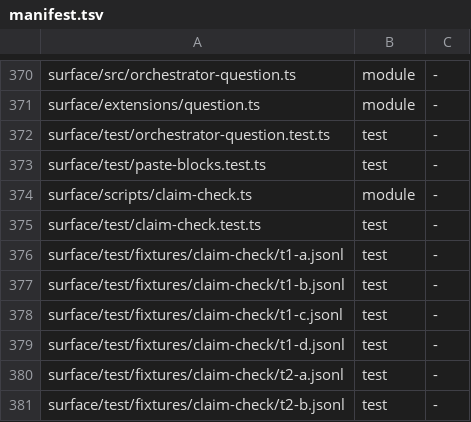
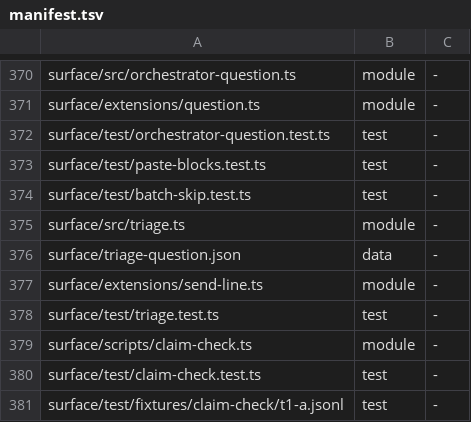
Before and after one commit to loadedsith/agent-system-2.0, a TSV file: install/manifest.tsv, drawn as a sheet; only a part is shown, gaps mark what is left out; the shorter side is filled out with more unchanged rows; the diff names each change by its address in the sheet, - before the commit and + after, or states it on an @@ line.

Commit message:
surface: numbered batches skip bad numbers (D9); triage and orchestrator_recommend (D3, D4)
Batches apply every valid answer and skip only stale or invalid numbers. Each skipped number is named with its reason. Each piece runs in its own nested savepoint (Jo, in-mv6uf1b4z6jsao).
triageItems sorts needs-you lines into routine and needs-Jo. Fixed rules run first, then jev. It fails closed below 0.80 and caches triage: entries by a key hash.
orchestrator_recommend records recommend: entries; an advisory session_stop nudge asks for missing recommendations.

Workload wl-mv66ylg1op3wg0, slices sl-batch-skip and sl-triage.

```diff
--- a/install/manifest.tsv
+++ b/install/manifest.tsv
+row 374: surface/test/batch-skip.test.ts | test | -
+row 375: surface/src/triage.ts | module | -
+row 376: surface/triage-question.json | data | -
+row 377: surface/extensions/send-line.ts | module | -
+row 378: surface/test/triage.test.ts | test | -
```
Also changed, not shown: 12 other files.
